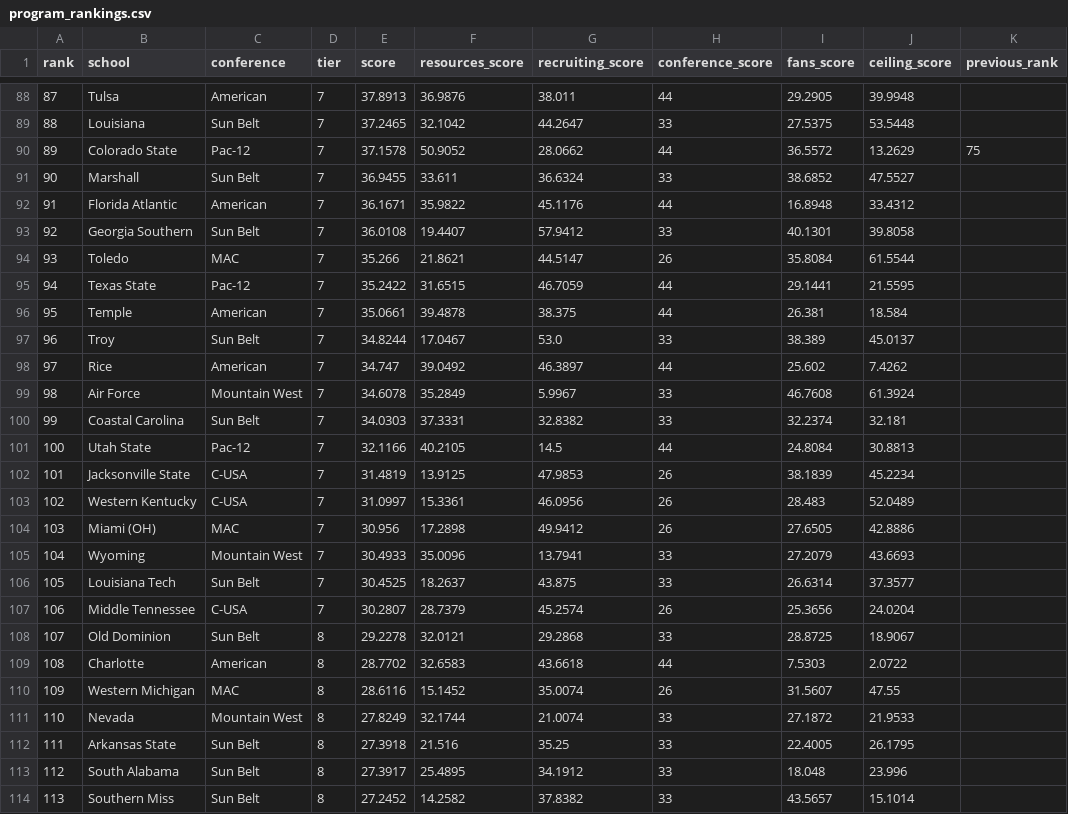
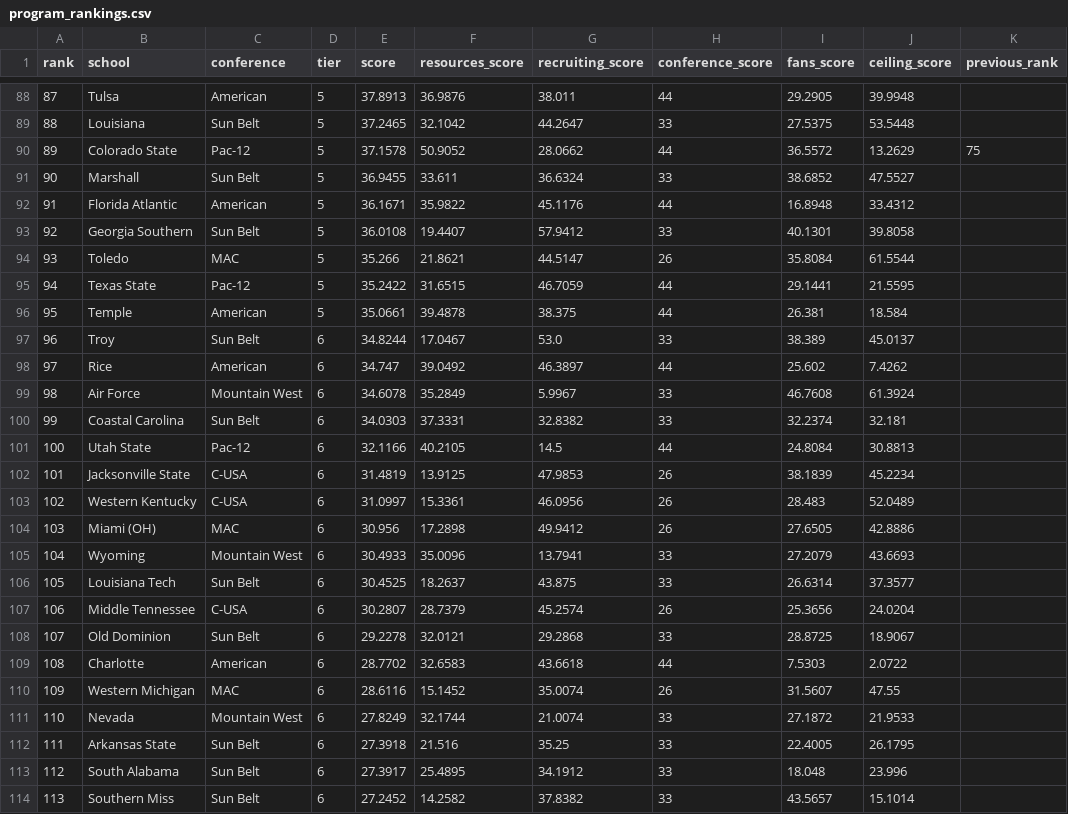
Before and after one commit to terrapinalytics/terrapinalytics.github.io, a CSV file: assets/coaching/program_rankings.csv, drawn as a sheet; only a part is shown, gaps mark what is left out; the diff covers the shown part only; the diff names each change by its address in the sheet, - before the commit and + after, or states it on an @@ line.

```diff
--- a/assets/coaching/program_rankings.csv
+++ b/assets/coaching/program_rankings.csv
-D88:D96 (tier): 7
+D88:D96 (tier): 5
-D97:D107 (tier): 7
+D97:D107 (tier): 6
-D108:D114 (tier): 8
+D108:D114 (tier): 6
```
Also changed, not shown: 76 edited cells elsewhere in this file, assets/coaching/program_inputs.csv, 8 other files.
